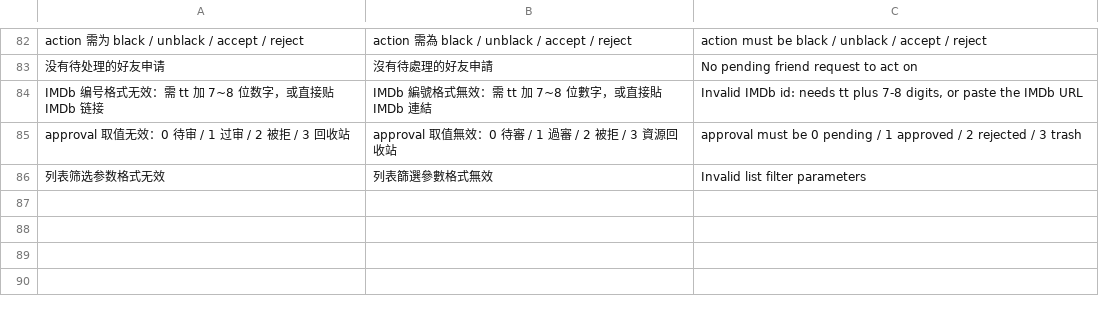
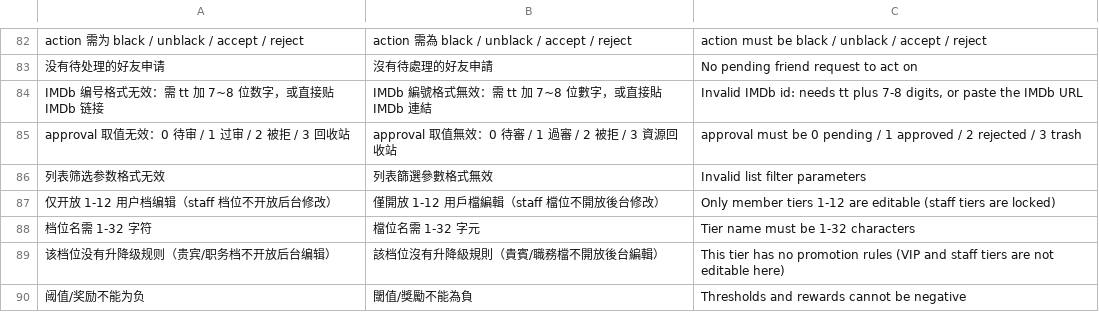
Before and after one commit to gntv456/FluxTorrent, a TSV file: apps/api/i18n/validation_details.tsv, drawn as a sheet; only a part is shown, gaps mark what is left out; the diff names each change by its address in the sheet, - before the commit and + after, or states it on an @@ line.

Commit message:
fix(后台): 等级规则页 P-23——全集按 user_classes 出，档位名取展示名
GET /admin/classes 此前直接读 class_rules，于是只在 user_classes 里
存在的 8 档（贵宾 20、职务档 91+）根本不出现，端点自己注释里写的
「staff 档只读展示」也就成了空话；面板里 staff 只读分支是死代码。
档位名同样取自 class_rules 的别名（LV1/LV2…），而成员档案与公开等级
页显示的是 user_classes.name（User/Power User…）——站长在后台看到的、
改的，和成员看到的不是同一列。

现按 user_classes 出全集，无规则行的六列返回 null，界面显示「—」
（显示 0 会被读成「门槛为零」）且整行只读；PUT 对无规则档显式拒绝，
不再让它落到「档位不存在」那种误导性报错上。档位名限长顺手改为按字符
计：按字节算时 12 个汉字（36 字节）就被自己的 32 上限拒了，中文站自断。

```diff
--- a/apps/api/i18n/validation_details.tsv
+++ b/apps/api/i18n/validation_details.tsv
+row 87: 仅开放 1-12 用户档编辑（staff 档位不开放后台修改） | 僅開放 1-12 用戶檔編輯（staff 檔位不開放後台修改） | Only member tiers 1-12 are editable (staff tiers are locked)
+row 88: 档位名需 1-32 字符 | 檔位名需 1-32 字元 | Tier name must be 1-32 characters
+row 89: 该档位没有升降级规则（贵宾/职务档不开放后台编辑） | 該档位沒有升降級規則（貴賓/職務檔不開放後台編輯） | This tier has no promotion rules (VIP and staff tiers are not editable here)
+row 90: 阈值/奖励不能为负 | 閾值/獎勵不能為負 | Thresholds and rewards cannot be negative
```
Also changed, not shown: 7 other files.
